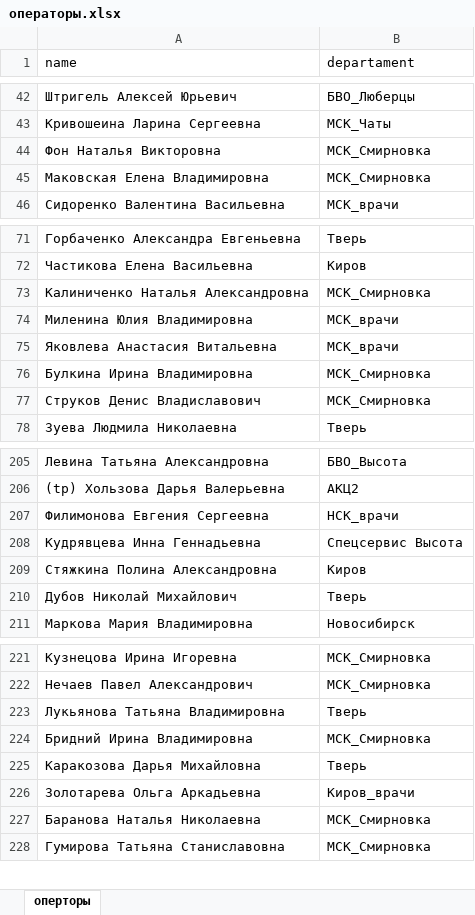
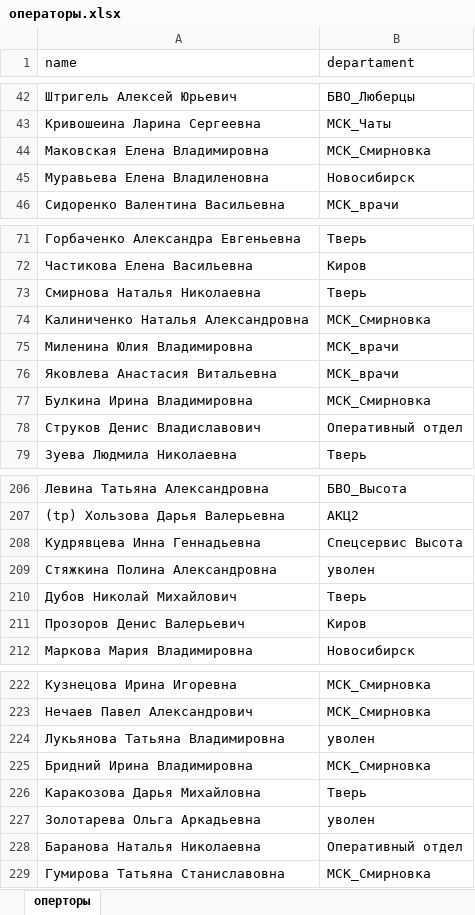
Before and after one commit to YuGo2021/pereriv, an Excel workbook: операторы.xlsx, sheet оперторы, drawn as a sheet; only a part is shown, gaps mark what is left out; values as stored, in another font and other column widths than the file's, no borders; removed rows and columns are numbered as before the commit, all else as after; the diff covers the shown part only; the diff names each change by its address in the sheet, - before the commit and + after, or states it on an @@ line.

```diff
--- a/операторы.xlsx (sheet оперторы)
+++ b/операторы.xlsx (sheet оперторы)
-row 44: Фон Наталья Викторовна | МСК_Смирновка
+row 45: Муравьева Елена Владиленовна | Новосибирск
+row 73: Смирнова Наталья Николаевна | Тверь
-B78 (departament): МСК_Смирновка
+B78 (departament): Оперативный отдел
-row 207: Филимонова Евгения Сергеевна | НСК_врачи
-B209 (departament): Киров
+B209 (departament): уволен
+row 211: Прозоров Денис Валерьевич | Киров
-B224 (departament): Тверь
+B224 (departament): уволен
-B227 (departament): Киров_врачи
+B227 (departament): уволен
-B228 (departament): МСК_Смирновка
+B228 (departament): Оперативный отдел
```
Also changed, not shown: 16 added rows, 3 removed rows and 13 edited cells elsewhere in this sheet, Высота.xlsx, перерывы_сборка.xlsx, 3 other files.
